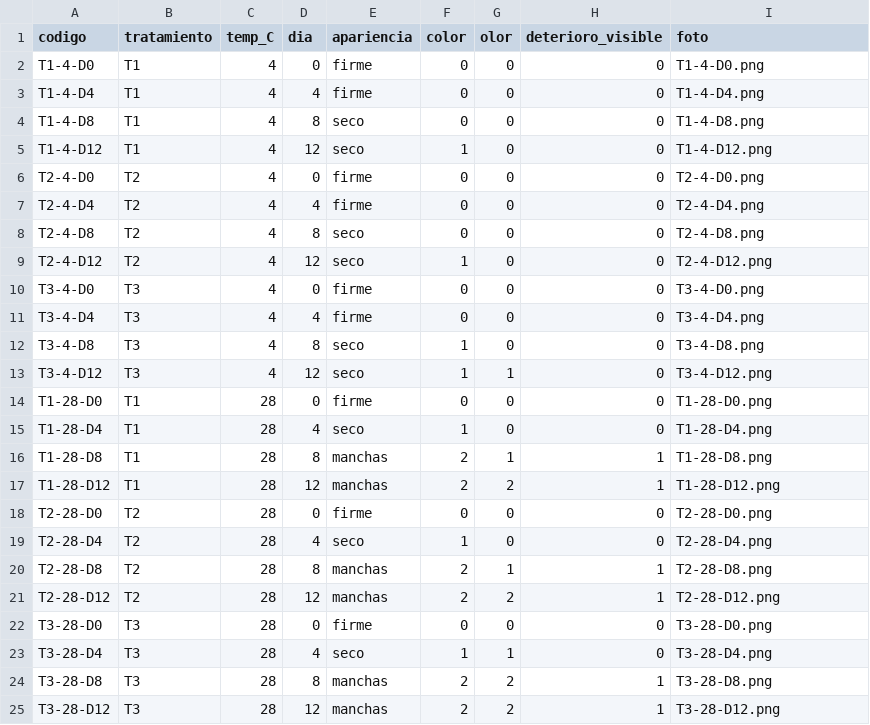
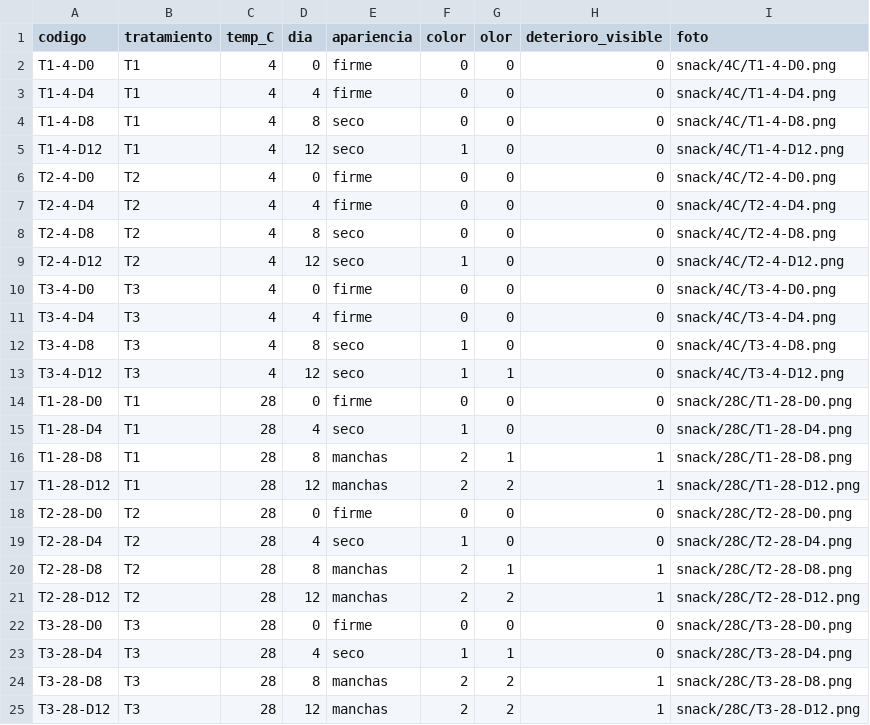
Before and after one commit to lyabarquero18-stack/analisis-snack-nopal, a CSV file: datos/observaciones.csv, drawn as a sheet.

Commit message:
Reorganizar fotos en subcarpetas

```diff
--- a/datos/observaciones.csv
+++ b/datos/observaciones.csv
@@ -1,25 +1,25 @@
 codigo,tratamiento,temp_C,dia,apariencia,color,olor,deterioro_visible,foto
-T1-4-D0,T1,4,0,firme,0,0,0,T1-4-D0.png
-T1-4-D4,T1,4,4,firme,0,0,0,T1-4-D4.png
-T1-4-D8,T1,4,8,seco,0,0,0,T1-4-D8.png
-T1-4-D12,T1,4,12,seco,1,0,0,T1-4-D12.png
-T2-4-D0,T2,4,0,firme,0,0,0,T2-4-D0.png
-T2-4-D4,T2,4,4,firme,0,0,0,T2-4-D4.png
-T2-4-D8,T2,4,8,seco,0,0,0,T2-4-D8.png
-T2-4-D12,T2,4,12,seco,1,0,0,T2-4-D12.png
-T3-4-D0,T3,4,0,firme,0,0,0,T3-4-D0.png
-T3-4-D4,T3,4,4,firme,0,0,0,T3-4-D4.png
-T3-4-D8,T3,4,8,seco,1,0,0,T3-4-D8.png
-T3-4-D12,T3,4,12,seco,1,1,0,T3-4-D12.png
-T1-28-D0,T1,28,0,firme,0,0,0,T1-28-D0.png
-T1-28-D4,T1,28,4,seco,1,0,0,T1-28-D4.png
-T1-28-D8,T1,28,8,manchas,2,1,1,T1-28-D8.png
-T1-28-D12,T1,28,12,manchas,2,2,1,T1-28-D12.png
-T2-28-D0,T2,28,0,firme,0,0,0,T2-28-D0.png
-T2-28-D4,T2,28,4,seco,1,0,0,T2-28-D4.png
-T2-28-D8,T2,28,8,manchas,2,1,1,T2-28-D8.png
-T2-28-D12,T2,28,12,manchas,2,2,1,T2-28-D12.png
-T3-28-D0,T3,28,0,firme,0,0,0,T3-28-D0.png
-T3-28-D4,T3,28,4,seco,1,1,0,T3-28-D4.png
-T3-28-D8,T3,28,8,manchas,2,2,1,T3-28-D8.png
-T3-28-D12,T3,28,12,manchas,2,2,1,T3-28-D12.png
+T1-4-D0,T1,4,0,firme,0,0,0,snack/4C/T1-4-D0.png
+T1-4-D4,T1,4,4,firme,0,0,0,snack/4C/T1-4-D4.png
+T1-4-D8,T1,4,8,seco,0,0,0,snack/4C/T1-4-D8.png
+T1-4-D12,T1,4,12,seco,1,0,0,snack/4C/T1-4-D12.png
+T2-4-D0,T2,4,0,firme,0,0,0,snack/4C/T2-4-D0.png
+T2-4-D4,T2,4,4,firme,0,0,0,snack/4C/T2-4-D4.png
+T2-4-D8,T2,4,8,seco,0,0,0,snack/4C/T2-4-D8.png
+T2-4-D12,T2,4,12,seco,1,0,0,snack/4C/T2-4-D12.png
+T3-4-D0,T3,4,0,firme,0,0,0,snack/4C/T3-4-D0.png
+T3-4-D4,T3,4,4,firme,0,0,0,snack/4C/T3-4-D4.png
+T3-4-D8,T3,4,8,seco,1,0,0,snack/4C/T3-4-D8.png
+T3-4-D12,T3,4,12,seco,1,1,0,snack/4C/T3-4-D12.png
+T1-28-D0,T1,28,0,firme,0,0,0,snack/28C/T1-28-D0.png
+T1-28-D4,T1,28,4,seco,1,0,0,snack/28C/T1-28-D4.png
+T1-28-D8,T1,28,8,manchas,2,1,1,snack/28C/T1-28-D8.png
+T1-28-D12,T1,28,12,manchas,2,2,1,snack/28C/T1-28-D12.png
+T2-28-D0,T2,28,0,firme,0,0,0,snack/28C/T2-28-D0.png
+T2-28-D4,T2,28,4,seco,1,0,0,snack/28C/T2-28-D4.png
+T2-28-D8,T2,28,8,manchas,2,1,1,snack/28C/T2-28-D8.png
+T2-28-D12,T2,28,12,manchas,2,2,1,snack/28C/T2-28-D12.png
+T3-28-D0,T3,28,0,firme,0,0,0,snack/28C/T3-28-D0.png
+T3-28-D4,T3,28,4,seco,1,1,0,snack/28C/T3-28-D4.png
+T3-28-D8,T3,28,8,manchas,2,2,1,snack/28C/T3-28-D8.png
+T3-28-D12,T3,28,12,manchas,2,2,1,snack/28C/T3-28-D12.png
```
Also changed, not shown: 28 other files.
